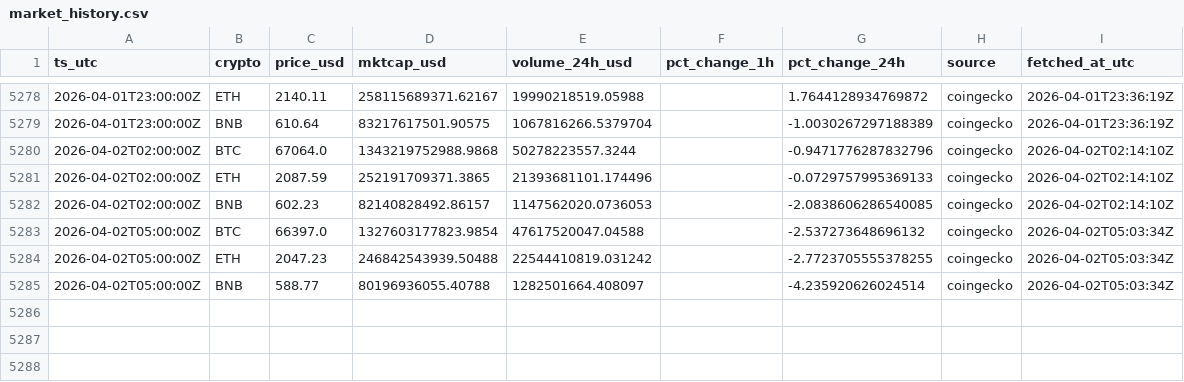
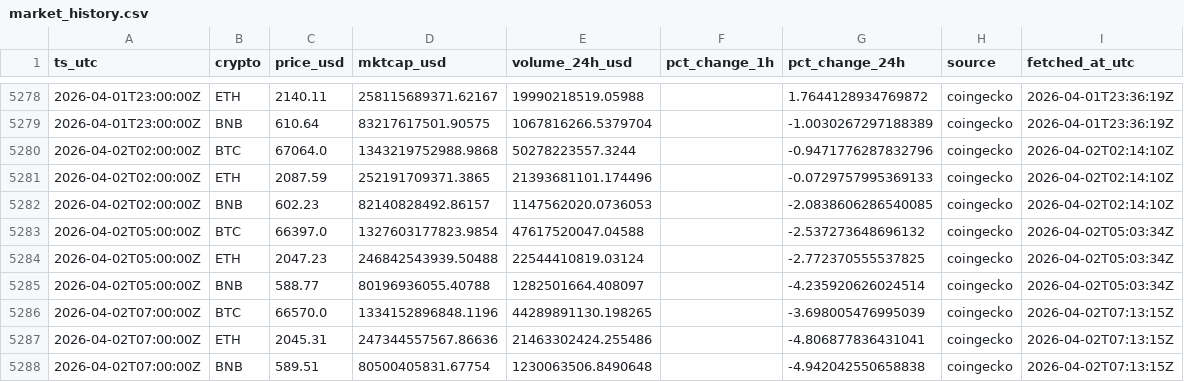
Before and after one commit to gertidokaj/crypto-sentiment-forecasting, a CSV file: data/live/market_history.csv, drawn as a sheet; only a part is shown, gaps mark what is left out.

```diff
--- a/data/live/market_history.csv
+++ b/data/live/market_history.csv
@@ -5283,3 +5283,6 @@ ts_utc,crypto,price_usd,mktcap_usd,volume_24h_usd,pct_change_1h,pct_change_24h,s
 2026-04-02T05:00:00Z,BTC,66397.0,1327603177823.9854,47617520047.04588,,-2.537273648696132,coingecko,2026-04-02T05:03:34Z
-2026-04-02T05:00:00Z,ETH,2047.23,246842543939.50488,22544410819.031242,,-2.7723705555378255,coingecko,2026-04-02T05:03:34Z
+2026-04-02T05:00:00Z,ETH,2047.23,246842543939.50488,22544410819.03124,,-2.772370555537825,coingecko,2026-04-02T05:03:34Z
 2026-04-02T05:00:00Z,BNB,588.77,80196936055.40788,1282501664.408097,,-4.235920626024514,coingecko,2026-04-02T05:03:34Z
+2026-04-02T07:00:00Z,BTC,66570.0,1334152896848.1196,44289891130.198265,,-3.698005476995039,coingecko,2026-04-02T07:13:15Z
+2026-04-02T07:00:00Z,ETH,2045.31,247344557567.86636,21463302424.255486,,-4.806877836431041,coingecko,2026-04-02T07:13:15Z
+2026-04-02T07:00:00Z,BNB,589.51,80500405831.67754,1230063506.8490648,,-4.942042550658838,coingecko,2026-04-02T07:13:15Z
```
Also changed, not shown: data/live/features_latest.csv, data/live/market_latest.csv, 5 other files.
